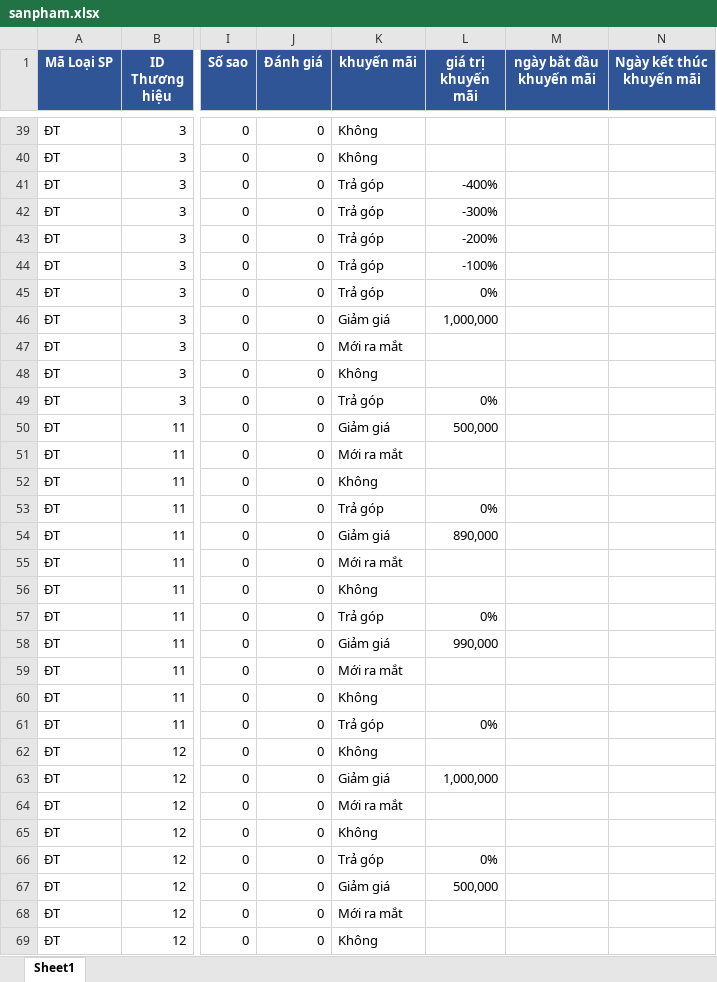
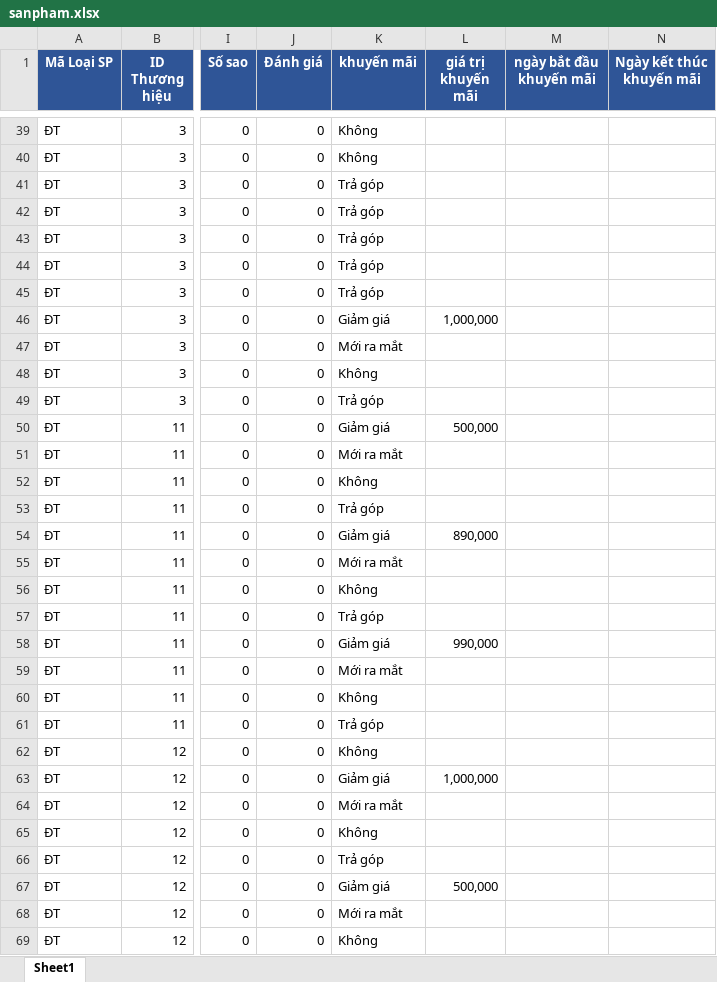
Before and after one commit to sonthuol/NienLuanCS, an Excel workbook: admin/upload_excel/uploads/sanpham.xlsx, sheet Sheet1, drawn as a sheet; only a part is shown, gaps mark what is left out; values as stored, in another font and other column widths than the file's, no borders; the diff covers the shown part only; the diff names each change by its address in the sheet, - before the commit and + after, or states it on an @@ line.

```diff
--- a/admin/upload_excel/uploads/sanpham.xlsx (sheet Sheet1)
+++ b/admin/upload_excel/uploads/sanpham.xlsx (sheet Sheet1)
-L41 (giá trị khuyến mãi): -400%
+L41 (giá trị khuyến mãi): (empty)
-L42 (giá trị khuyến mãi): -300%
+L42 (giá trị khuyến mãi): (empty)
-L43 (giá trị khuyến mãi): -200%
+L43 (giá trị khuyến mãi): (empty)
-L44 (giá trị khuyến mãi): -100%
+L44 (giá trị khuyến mãi): (empty)
-L45 (giá trị khuyến mãi): 0%
+L45 (giá trị khuyến mãi): (empty)
-L49 (giá trị khuyến mãi): 0%
+L49 (giá trị khuyến mãi): (empty)
-L53 (giá trị khuyến mãi): 0%
+L53 (giá trị khuyến mãi): (empty)
-L57 (giá trị khuyến mãi): 0%
+L57 (giá trị khuyến mãi): (empty)
-L61 (giá trị khuyến mãi): 0%
+L61 (giá trị khuyến mãi): (empty)
-L66 (giá trị khuyến mãi): 0%
+L66 (giá trị khuyến mãi): (empty)
```
Also changed, not shown: 15 edited cells elsewhere in this sheet, 18 other files.
